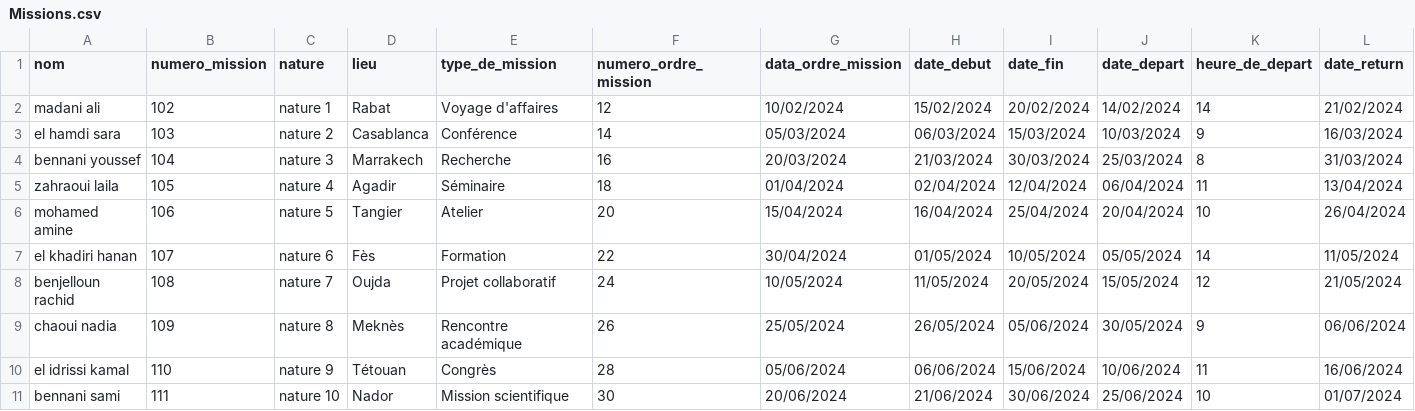
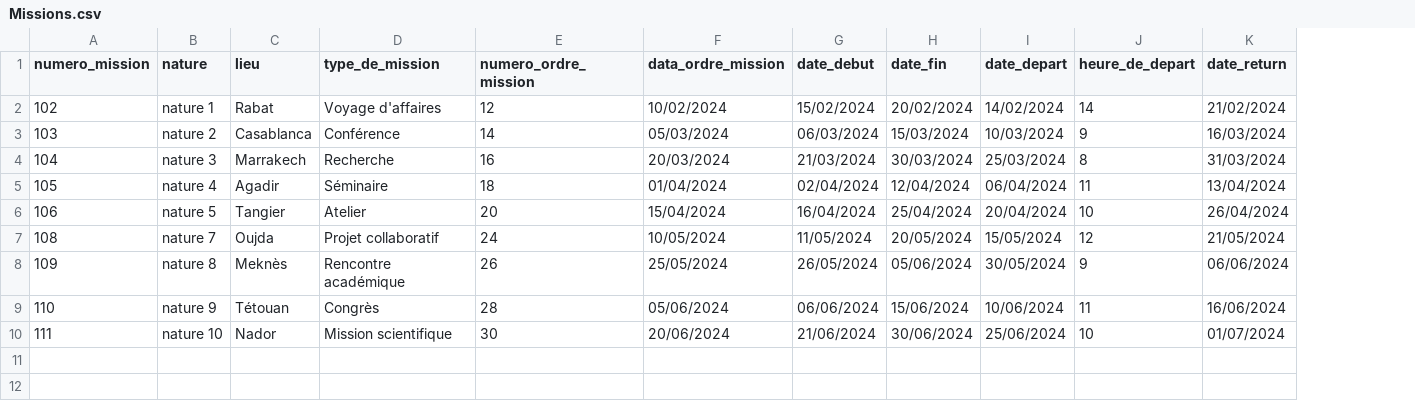
Before and after one commit to hamidAchaou/gestion-personnels, a CSV file: app/database/data/pkg_OrderDesMissions/missions/Missions.csv, drawn as a sheet; only a part is shown; rows hold the shown columns only; the diff names each change by its address in the sheet, - before the commit and + after, or states it on an @@ line.

```diff
--- a/app/database/data/pkg_OrderDesMissions/missions/Missions.csv
+++ b/app/database/data/pkg_OrderDesMissions/missions/Missions.csv
-column A (nom), rows 2-6: madani ali | el hamdi sara | bennani youssef | zahraoui laila | mohamed amine; rows 8-11: benjelloun rachid | chaoui nadia | el idrissi kamal | bennani sami
-row 7: el khadiri hanan | 107 | nature 6 | Fès | Formation | 22 | 30/04/2024 | 01/05/2024 | 10/05/2024 | 05/05/2024 | 14 | 11/05/2024
```
Also changed, not shown: 21 other files.
